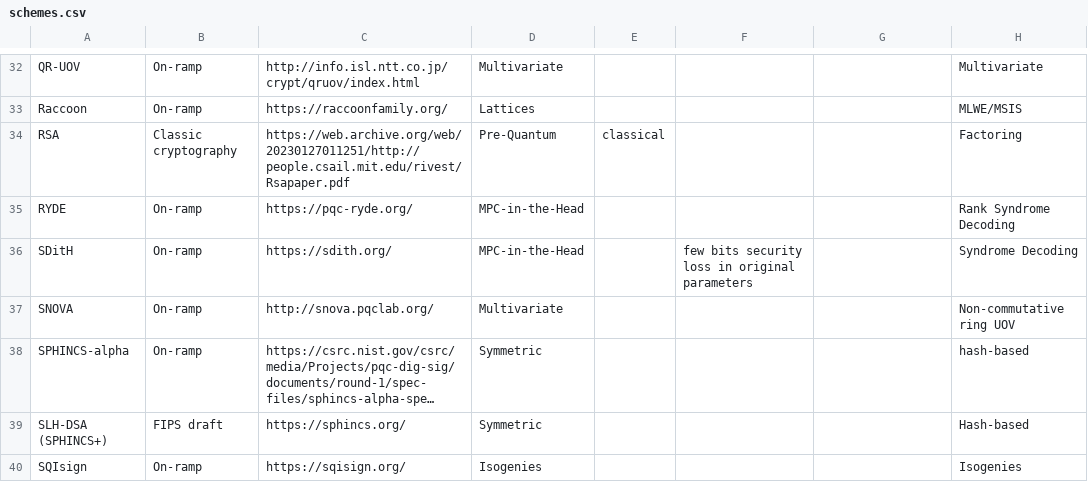
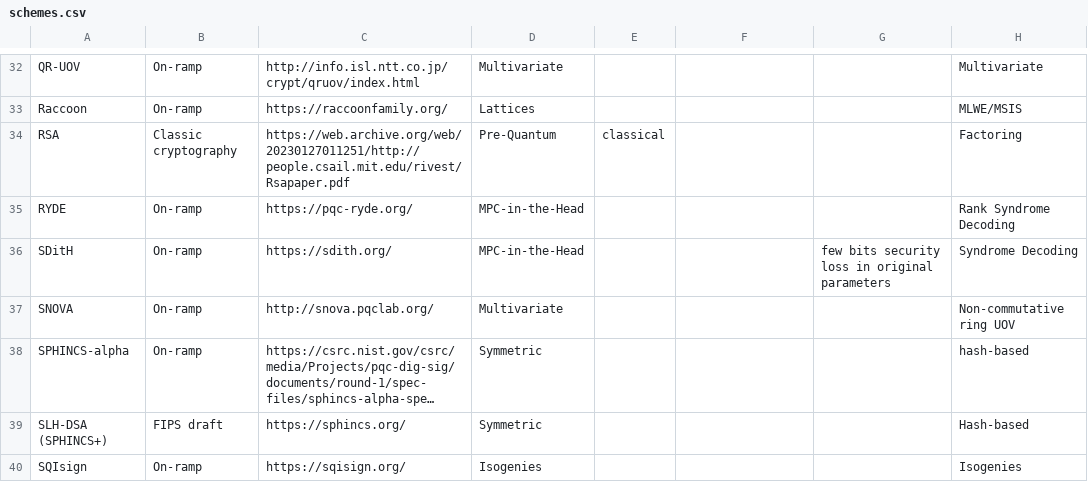
Before and after one commit to PQShield/nist-sigs-zoo, a CSV file: data/schemes.csv, drawn as a sheet; only a part is shown, gaps mark what is left out; long unchanged cells end in ….

Commit message:
Update security status SDitH

```diff
--- a/data/schemes.csv
+++ b/data/schemes.csv
@@ -35,3 +35,3 @@ RSA,Classic cryptography,https://web.archive.org/web/20230127011251/http://peopl
 RYDE,On-ramp,https://pqc-ryde.org/,MPC-in-the-Head,,,,Rank Syndrome Decoding
-SDitH,On-ramp,https://sdith.org/,MPC-in-the-Head,,few bits security loss in original parameters,,Syndrome Decoding
+SDitH,On-ramp,https://sdith.org/,MPC-in-the-Head,,,few bits security loss in original parameters,Syndrome Decoding
 SNOVA,On-ramp,http://snova.pqclab.org/,Multivariate,,,,Non-commutative ring UOV
```
